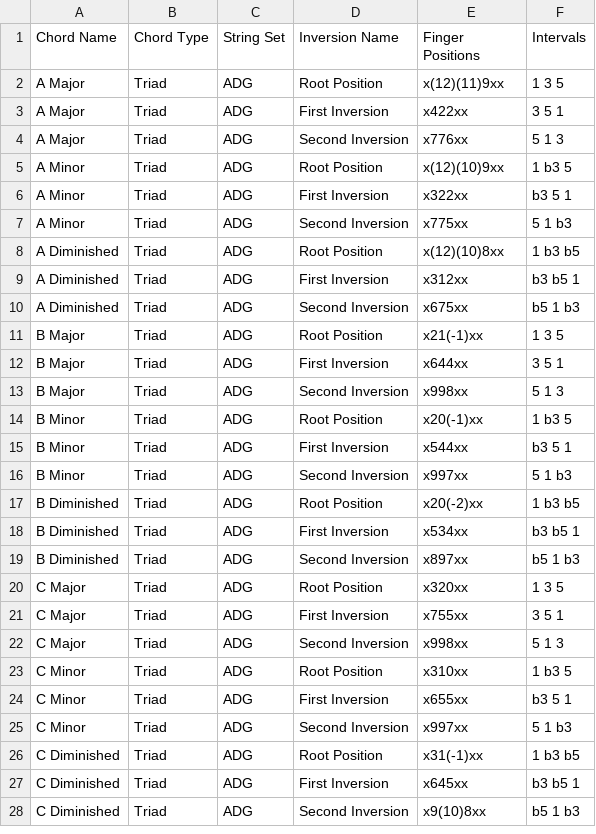
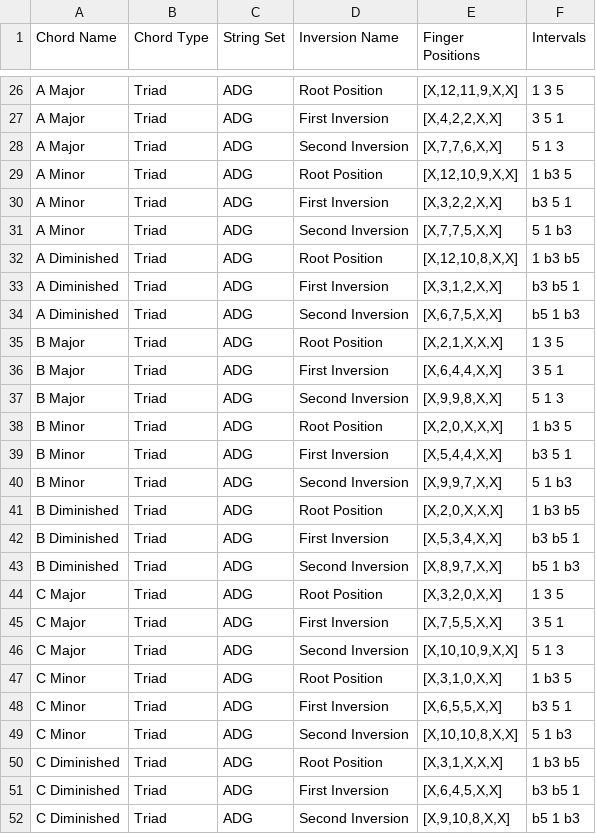
Before and after one commit to benmobley/GuitarApp, a CSV file: db/chords.csv, drawn as a sheet; only a part is shown, gaps mark what is left out; the diff covers the shown part only.

```diff
--- a/db/chords.csv
+++ b/db/chords.csv
@@ -2,27 +26,27 @@ Chord Name,Chord Type,String Set,Inversion Name,Finger Positions,Intervals
-A Major,Triad,ADG,Root Position,x(12)(11)9xx,1 3 5
-A Major,Triad,ADG,First Inversion,x422xx,3 5 1
-A Major,Triad,ADG,Second Inversion,x776xx,5 1 3
-A Minor,Triad,ADG,Root Position,x(12)(10)9xx,1 b3 5
-A Minor,Triad,ADG,First Inversion,x322xx,b3 5 1
-A Minor,Triad,ADG,Second Inversion,x775xx,5 1 b3
-A Diminished,Triad,ADG,Root Position,x(12)(10)8xx,1 b3 b5
-A Diminished,Triad,ADG,First Inversion,x312xx,b3 b5 1
-A Diminished,Triad,ADG,Second Inversion,x675xx,b5 1 b3
-B Major,Triad,ADG,Root Position,x21(-1)xx,1 3 5
-B Major,Triad,ADG,First Inversion,x644xx,3 5 1
-B Major,Triad,ADG,Second Inversion,x998xx,5 1 3
-B Minor,Triad,ADG,Root Position,x20(-1)xx,1 b3 5
-B Minor,Triad,ADG,First Inversion,x544xx,b3 5 1
-B Minor,Triad,ADG,Second Inversion,x997xx,5 1 b3
-B Diminished,Triad,ADG,Root Position,x20(-2)xx,1 b3 b5
-B Diminished,Triad,ADG,First Inversion,x534xx,b3 b5 1
-B Diminished,Triad,ADG,Second Inversion,x897xx,b5 1 b3
-C Major,Triad,ADG,Root Position,x320xx,1 3 5
-C Major,Triad,ADG,First Inversion,x755xx,3 5 1
-C Major,Triad,ADG,Second Inversion,x998xx,5 1 3
-C Minor,Triad,ADG,Root Position,x310xx,1 b3 5
-C Minor,Triad,ADG,First Inversion,x655xx,b3 5 1
-C Minor,Triad,ADG,Second Inversion,x997xx,5 1 b3
-C Diminished,Triad,ADG,Root Position,x31(-1)xx,1 b3 b5
-C Diminished,Triad,ADG,First Inversion,x645xx,b3 b5 1
-C Diminished,Triad,ADG,Second Inversion,x9(10)8xx,b5 1 b3
+A Major,Triad,ADG,Root Position,"[X,12,11,9,X,X]",1 3 5
+A Major,Triad,ADG,First Inversion,"[X,4,2,2,X,X]",3 5 1
+A Major,Triad,ADG,Second Inversion,"[X,7,7,6,X,X]",5 1 3
+A Minor,Triad,ADG,Root Position,"[X,12,10,9,X,X]",1 b3 5
+A Minor,Triad,ADG,First Inversion,"[X,3,2,2,X,X]",b3 5 1
+A Minor,Triad,ADG,Second Inversion,"[X,7,7,5,X,X]",5 1 b3
+A Diminished,Triad,ADG,Root Position,"[X,12,10,8,X,X]",1 b3 b5
+A Diminished,Triad,ADG,First Inversion,"[X,3,1,2,X,X]",b3 b5 1
+A Diminished,Triad,ADG,Second Inversion,"[X,6,7,5,X,X]",b5 1 b3
+B Major,Triad,ADG,Root Position,"[X,2,1,X,X,X]",1 3 5
+B Major,Triad,ADG,First Inversion,"[X,6,4,4,X,X]",3 5 1
+B Major,Triad,ADG,Second Inversion,"[X,9,9,8,X,X]",5 1 3
+B Minor,Triad,ADG,Root Position,"[X,2,0,X,X,X]",1 b3 5
+B Minor,Triad,ADG,First Inversion,"[X,5,4,4,X,X]",b3 5 1
+B Minor,Triad,ADG,Second Inversion,"[X,9,9,7,X,X]",5 1 b3
+B Diminished,Triad,ADG,Root Position,"[X,2,0,X,X,X]",1 b3 b5
+B Diminished,Triad,ADG,First Inversion,"[X,5,3,4,X,X]",b3 b5 1
+B Diminished,Triad,ADG,Second Inversion,"[X,8,9,7,X,X]",b5 1 b3
+C Major,Triad,ADG,Root Position,"[X,3,2,0,X,X]",1 3 5
+C Major,Triad,ADG,First Inversion,"[X,7,5,5,X,X]",3 5 1
+C Major,Triad,ADG,Second Inversion,"[X,10,10,9,X,X]",5 1 3
+C Minor,Triad,ADG,Root Position,"[X,3,1,0,X,X]",1 b3 5
+C Minor,Triad,ADG,First Inversion,"[X,6,5,5,X,X]",b3 5 1
+C Minor,Triad,ADG,Second Inversion,"[X,10,10,8,X,X]",5 1 b3
+C Diminished,Triad,ADG,Root Position,"[X,3,1,X,X,X]",1 b3 b5
+C Diminished,Triad,ADG,First Inversion,"[X,6,4,5,X,X]",b3 b5 1
+C Diminished,Triad,ADG,Second Inversion,"[X,9,10,8,X,X]",b5 1 b3
```
Also changed, not shown: 24 added rows and 9 edited cells elsewhere in this file, 9 other files.
